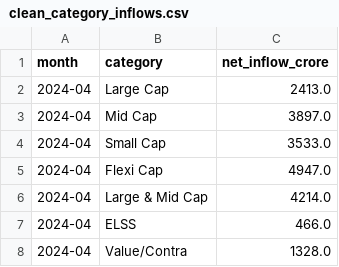
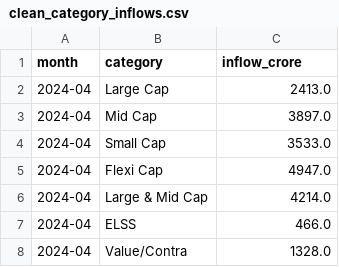
Before and after one commit to abhishek0221AB/Mutual_funds_Analytics, a CSV file: data/processed/clean_category_inflows.csv, drawn as a sheet; only a part is shown.

```diff
--- a/data/processed/clean_category_inflows.csv
+++ b/data/processed/clean_category_inflows.csv
@@ -1,2 +1,2 @@
-month,category,net_inflow_crore
+month,category,inflow_crore
 2024-04,Large Cap,2413.0
```
Also changed, not shown: 7 other files.
